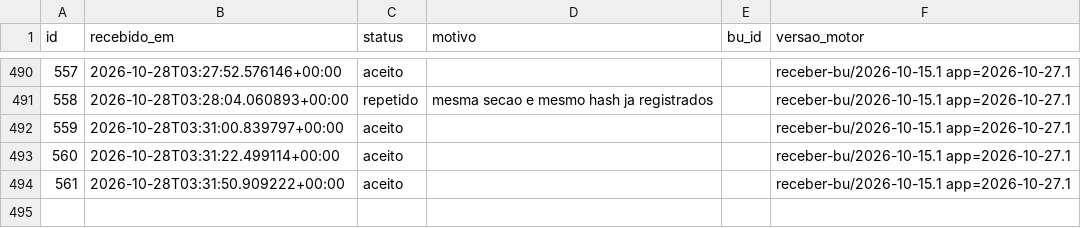
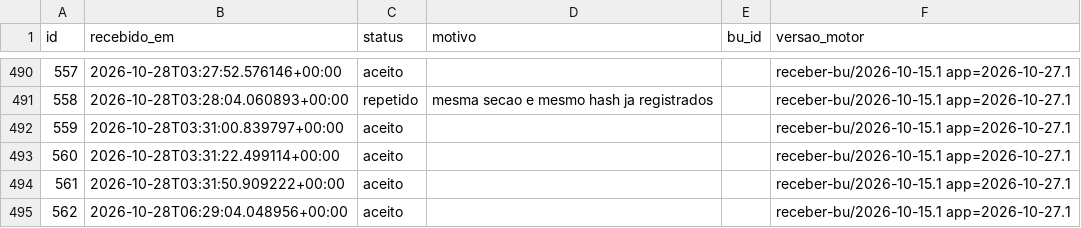
Before and after one commit to ArvorCo/PNAD, a CSV file: docs/assets/totalizacao_dados/envios.csv, drawn as a sheet; only a part is shown, gaps mark what is left out.

```diff
--- a/docs/assets/totalizacao_dados/envios.csv
+++ b/docs/assets/totalizacao_dados/envios.csv
@@ -494 +494,2 @@ id,recebido_em,status,motivo,bu_id,versao_motor
 561,2026-10-28T03:31:50.909222+00:00,aceito,,,receber-bu/2026-10-15.1 app=2026-10-27.1
+562,2026-10-28T06:29:04.048956+00:00,aceito,,,receber-bu/2026-10-15.1 app=2026-10-27.1
```
Also changed, not shown: docs/assets/totalizacao_dados/bus.csv, docs/assets/totalizacao_dados/cargos.csv, 12 other files.
